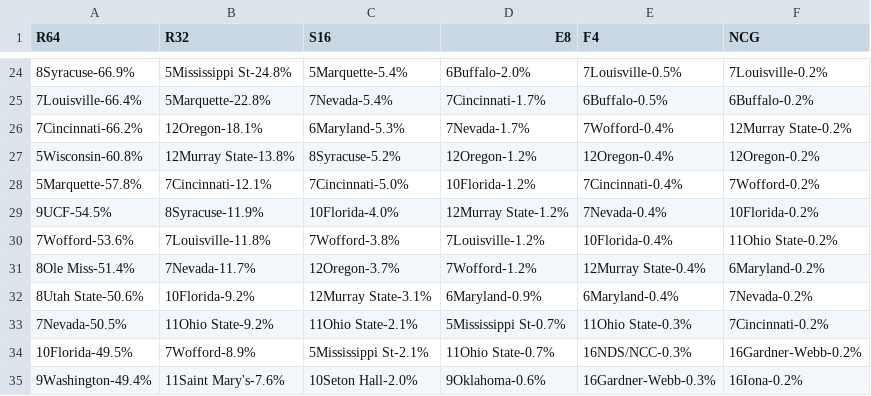
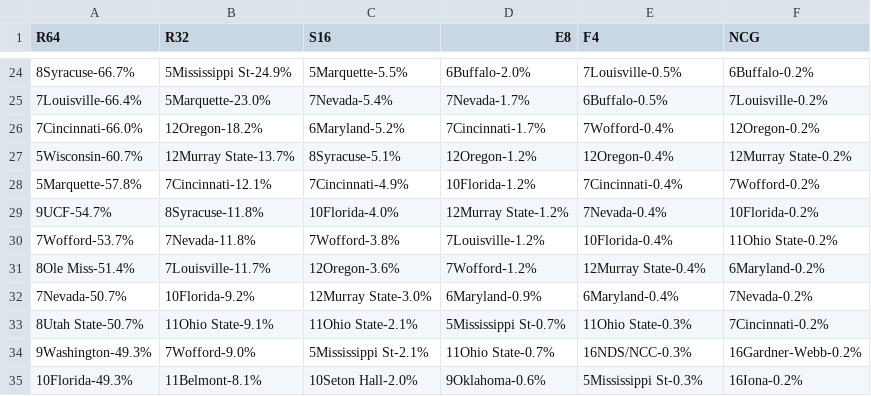
Before and after one commit to dlm1223/march-madness, a CSV file: 2019/WhoPickedWhom.csv, drawn as a sheet; only a part is shown, gaps mark what is left out; the diff covers the shown part only.

```diff
--- a/2019/WhoPickedWhom.csv
+++ b/2019/WhoPickedWhom.csv
@@ -24,12 +24,12 @@ R64,R32,S16,E8,F4,NCG
-8Syracuse-66.9%,5Mississippi St-24.8%,5Marquette-5.4%,6Buffalo-2.0%,7Louisville-0.5%,7Louisville-0.2%
-7Louisville-66.4%,5Marquette-22.8%,7Nevada-5.4%,7Cincinnati-1.7%,6Buffalo-0.5%,6Buffalo-0.2%
-7Cincinnati-66.2%,12Oregon-18.1%,6Maryland-5.3%,7Nevada-1.7%,7Wofford-0.4%,12Murray State-0.2%
-5Wisconsin-60.8%,12Murray State-13.8%,8Syracuse-5.2%,12Oregon-1.2%,12Oregon-0.4%,12Oregon-0.2%
-5Marquette-57.8%,7Cincinnati-12.1%,7Cincinnati-5.0%,10Florida-1.2%,7Cincinnati-0.4%,7Wofford-0.2%
-9UCF-54.5%,8Syracuse-11.9%,10Florida-4.0%,12Murray State-1.2%,7Nevada-0.4%,10Florida-0.2%
-7Wofford-53.6%,7Louisville-11.8%,7Wofford-3.8%,7Louisville-1.2%,10Florida-0.4%,11Ohio State-0.2%
-8Ole Miss-51.4%,7Nevada-11.7%,12Oregon-3.7%,7Wofford-1.2%,12Murray State-0.4%,6Maryland-0.2%
-8Utah State-50.6%,10Florida-9.2%,12Murray State-3.1%,6Maryland-0.9%,6Maryland-0.4%,7Nevada-0.2%
-7Nevada-50.5%,11Ohio State-9.2%,11Ohio State-2.1%,5Mississippi St-0.7%,11Ohio State-0.3%,7Cincinnati-0.2%
-10Florida-49.5%,7Wofford-8.9%,5Mississippi St-2.1%,11Ohio State-0.7%,16NDS/NCC-0.3%,16Gardner-Webb-0.2%
-9Washington-49.4%,11Saint Mary's-7.6%,10Seton Hall-2.0%,9Oklahoma-0.6%,16Gardner-Webb-0.3%,16Iona-0.2%
+8Syracuse-66.7%,5Mississippi St-24.9%,5Marquette-5.5%,6Buffalo-2.0%,7Louisville-0.5%,6Buffalo-0.2%
+7Louisville-66.4%,5Marquette-23.0%,7Nevada-5.4%,7Nevada-1.7%,6Buffalo-0.5%,7Louisville-0.2%
+7Cincinnati-66.0%,12Oregon-18.2%,6Maryland-5.2%,7Cincinnati-1.7%,7Wofford-0.4%,12Oregon-0.2%
+5Wisconsin-60.7%,12Murray State-13.7%,8Syracuse-5.1%,12Oregon-1.2%,12Oregon-0.4%,12Murray State-0.2%
+5Marquette-57.8%,7Cincinnati-12.1%,7Cincinnati-4.9%,10Florida-1.2%,7Cincinnati-0.4%,7Wofford-0.2%
+9UCF-54.7%,8Syracuse-11.8%,10Florida-4.0%,12Murray State-1.2%,7Nevada-0.4%,10Florida-0.2%
+7Wofford-53.7%,7Nevada-11.8%,7Wofford-3.8%,7Louisville-1.2%,10Florida-0.4%,11Ohio State-0.2%
+8Ole Miss-51.4%,7Louisville-11.7%,12Oregon-3.6%,7Wofford-1.2%,12Murray State-0.4%,6Maryland-0.2%
+7Nevada-50.7%,10Florida-9.2%,12Murray State-3.0%,6Maryland-0.9%,6Maryland-0.4%,7Nevada-0.2%
+8Utah State-50.7%,11Ohio State-9.1%,11Ohio State-2.1%,5Mississippi St-0.7%,11Ohio State-0.3%,7Cincinnati-0.2%
+9Washington-49.3%,7Wofford-9.0%,5Mississippi St-2.1%,11Ohio State-0.7%,16NDS/NCC-0.3%,16Gardner-Webb-0.2%
+10Florida-49.3%,11Belmont-8.1%,10Seton Hall-2.0%,9Oklahoma-0.6%,5Mississippi St-0.3%,16Iona-0.2%
```
Also changed, not shown: 120 edited cells elsewhere in this file, 8 other files.
